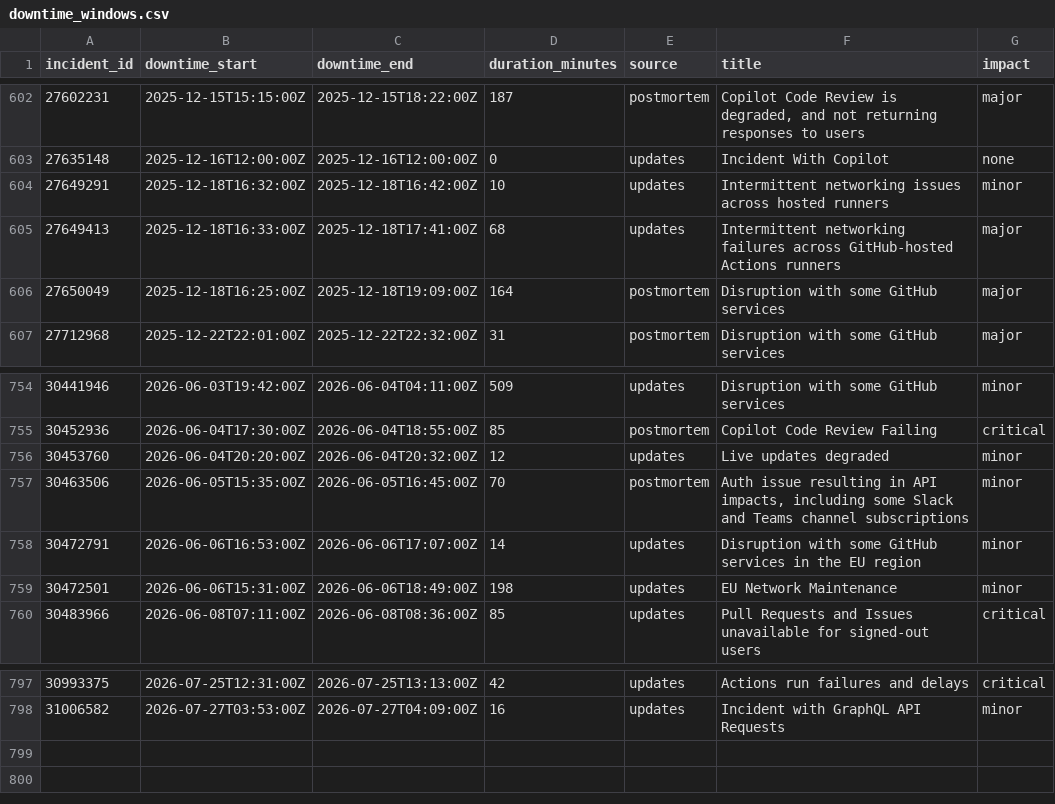
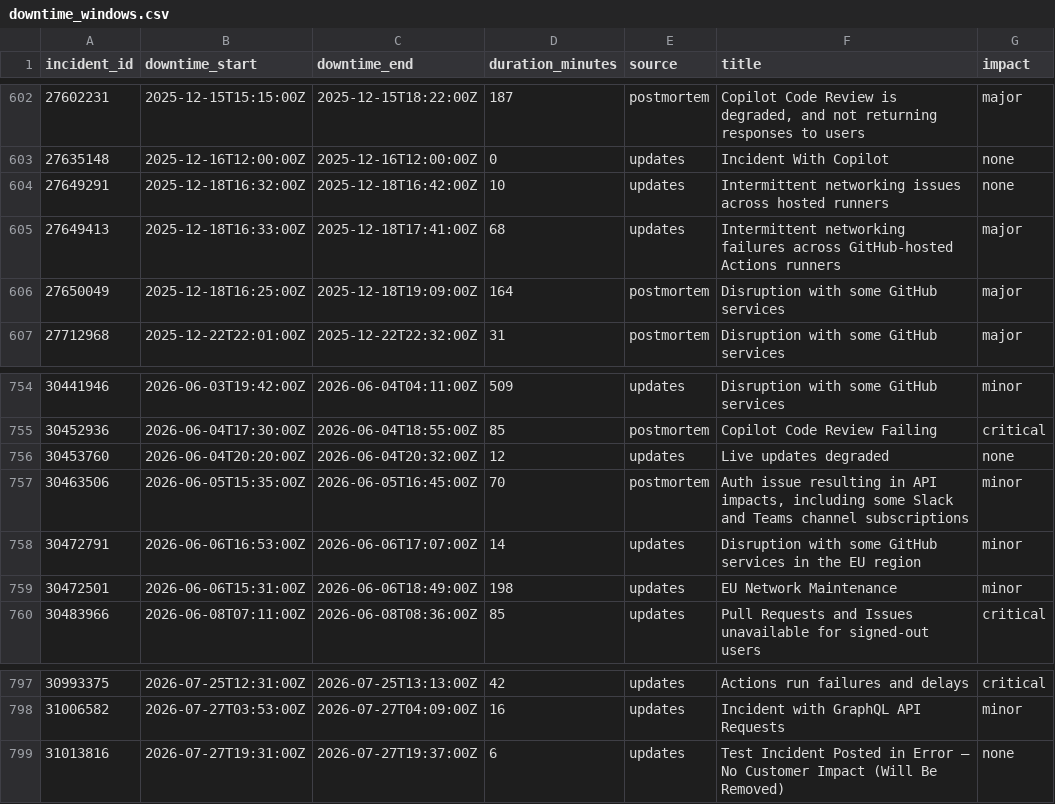
Before and after one commit to mrshu/github-statuses, a CSV file: parsed/downtime_windows.csv, drawn as a sheet; only a part is shown, gaps mark what is left out.

```diff
--- a/parsed/downtime_windows.csv
+++ b/parsed/downtime_windows.csv
@@ -603,3 +603,3 @@ incident_id,downtime_start,downtime_end,duration_minutes,source,title,impact
 27635148,2025-12-16T12:00:00Z,2025-12-16T12:00:00Z,0,updates,Incident With Copilot,none
-27649291,2025-12-18T16:32:00Z,2025-12-18T16:42:00Z,10,updates,Intermittent networking issues across hosted runners,minor
+27649291,2025-12-18T16:32:00Z,2025-12-18T16:42:00Z,10,updates,Intermittent networking issues across hosted runners,none
 27649413,2025-12-18T16:33:00Z,2025-12-18T17:41:00Z,68,updates,Intermittent networking failures across GitHub-hosted Actions runners,major
@@ -755,3 +755,3 @@ incident_id,downtime_start,downtime_end,duration_minutes,source,title,impact
 30452936,2026-06-04T17:30:00Z,2026-06-04T18:55:00Z,85,postmortem,Copilot Code Review Failing,critical
-30453760,2026-06-04T20:20:00Z,2026-06-04T20:32:00Z,12,updates,Live updates degraded,minor
+30453760,2026-06-04T20:20:00Z,2026-06-04T20:32:00Z,12,updates,Live updates degraded,none
 30463506,2026-06-05T15:35:00Z,2026-06-05T16:45:00Z,70,postmortem,"Auth issue resulting in API impacts, including some Slack and Teams channel subscriptions",minor
@@ -798 +798,2 @@ incident_id,downtime_start,downtime_end,duration_minutes,source,title,impact
 31006582,2026-07-27T03:53:00Z,2026-07-27T04:09:00Z,16,updates,Incident with GraphQL API Requests,minor
+31013816,2026-07-27T19:31:00Z,2026-07-27T19:37:00Z,6,updates,Test Incident Posted in Error – No Customer Impact (Will Be Removed),none
```
Also changed, not shown: parsed/segments.csv, 1 other file.
